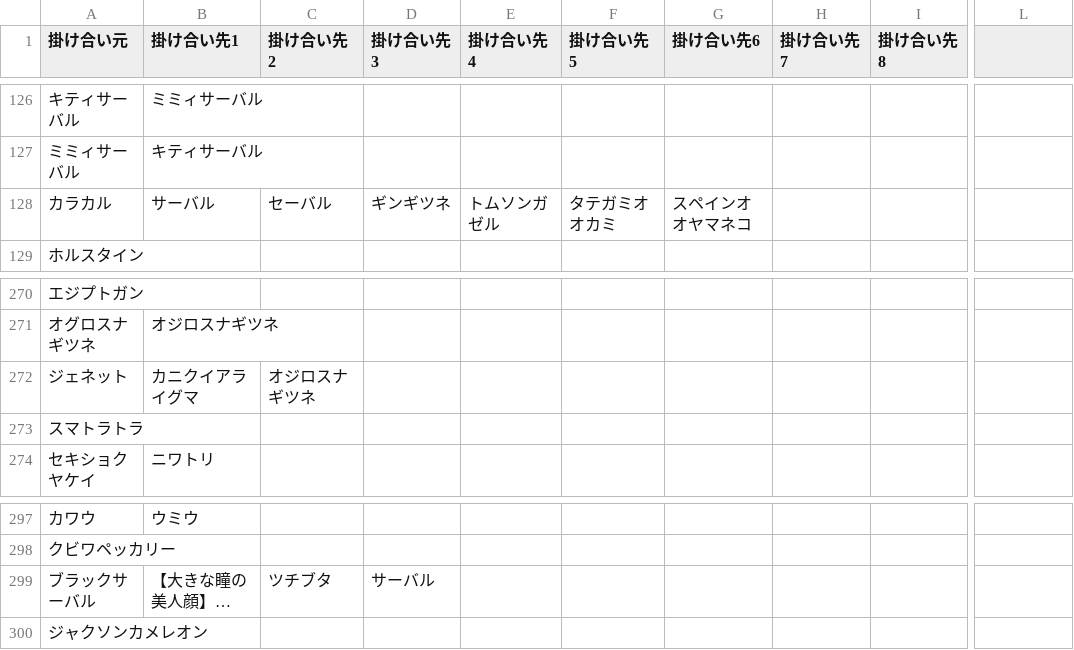
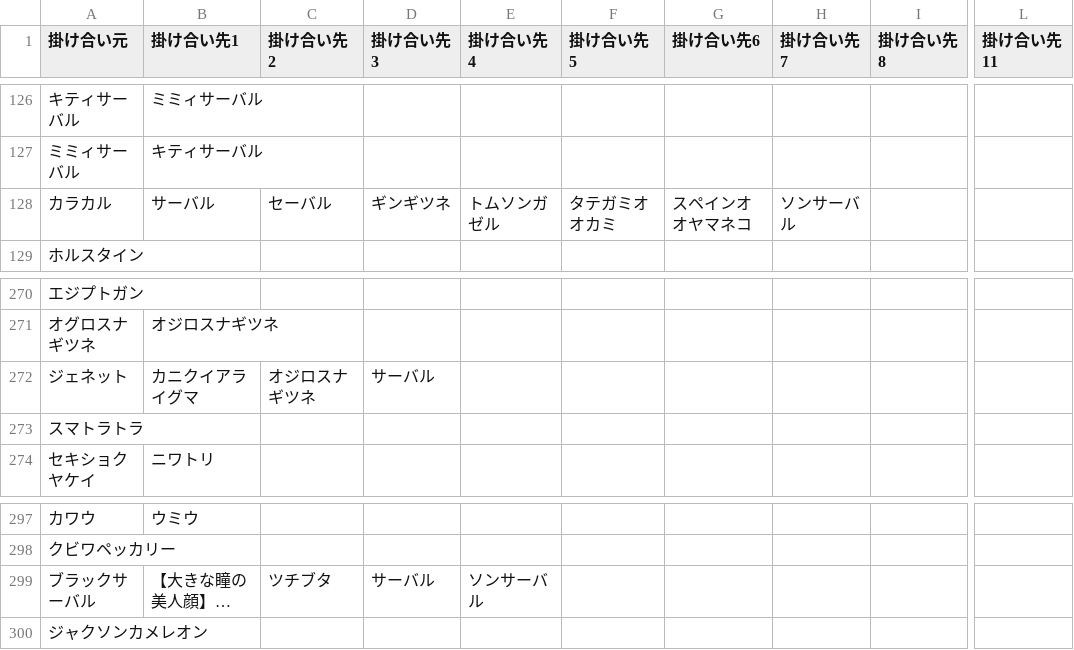
Before and after one commit to reamkf/wiki-nanodesu, a CSV file: csv/フレンズ掛け合い一覧.csv, drawn as a sheet; only a part is shown, gaps mark what is left out; long unchanged cells end in …; the diff covers the shown part only; the diff names each change by its address in the sheet, - before the commit and + after, or states it on an @@ line.

```diff
--- a/csv/フレンズ掛け合い一覧.csv
+++ b/csv/フレンズ掛け合い一覧.csv
-L1: (empty)
+L1: 掛け合い先11
-H128 (掛け合い先7): (empty)
+H128 (掛け合い先7): ソンサーバル
-D272 (掛け合い先3): (empty)
+D272 (掛け合い先3): サーバル
-E299 (掛け合い先4): (empty)
+E299 (掛け合い先4): ソンサーバル
```
Also changed, not shown: 10 edited cells elsewhere in this file.
